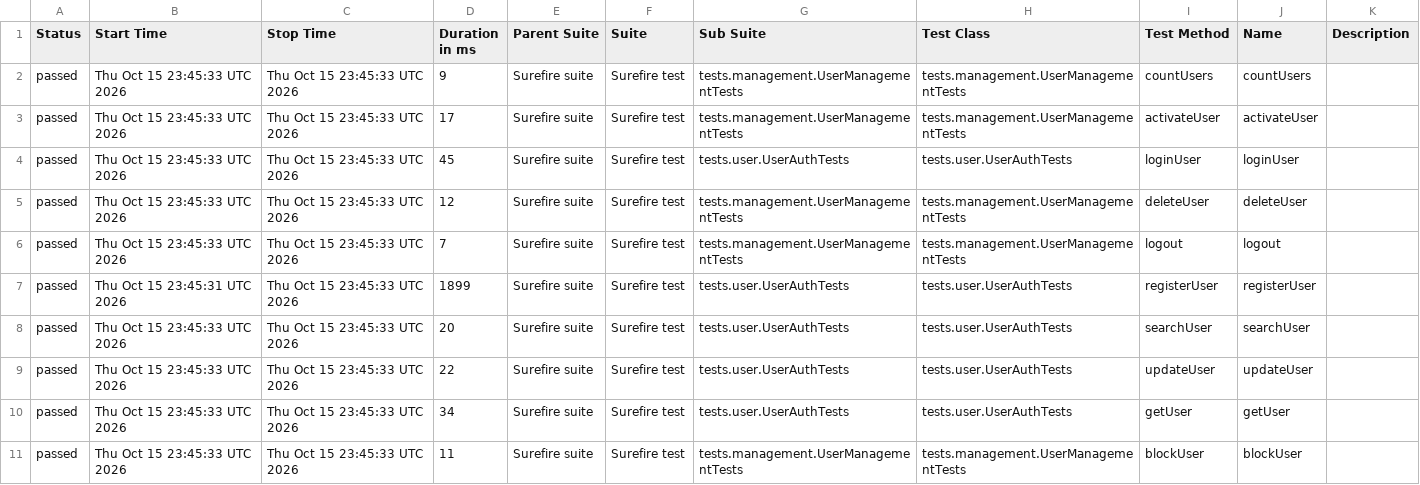
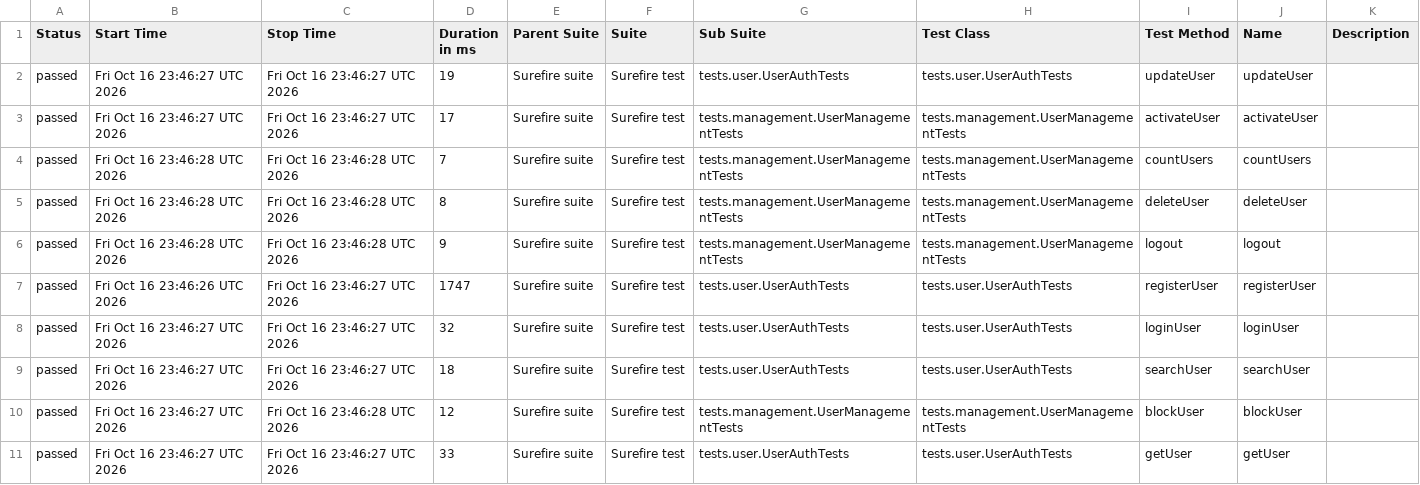
Before and after one commit to Ruturaj0861/user-restAssured, a CSV file: data/suites.csv, drawn as a sheet.

```diff
--- a/data/suites.csv
+++ b/data/suites.csv
@@ -1,11 +1,11 @@
 "Status","Start Time","Stop Time","Duration in ms","Parent Suite","Suite","Sub Suite","Test Class","Test Method","Name","Description"
-"passed","Thu Oct 15 23:45:33 UTC 2026","Thu Oct 15 23:45:33 UTC 2026","9","Surefire suite","Surefire test","tests.management.UserManagementTests","tests.management.UserManagementTests","countUsers","countUsers",""
-"passed","Thu Oct 15 23:45:33 UTC 2026","Thu Oct 15 23:45:33 UTC 2026","17","Surefire suite","Surefire test","tests.management.UserManagementTests","tests.management.UserManagementTests","activateUser","activateUser",""
-"passed","Thu Oct 15 23:45:33 UTC 2026","Thu Oct 15 23:45:33 UTC 2026","45","Surefire suite","Surefire test","tests.user.UserAuthTests","tests.user.UserAuthTests","loginUser","loginUser",""
-"passed","Thu Oct 15 23:45:33 UTC 2026","Thu Oct 15 23:45:33 UTC 2026","12","Surefire suite","Surefire test","tests.management.UserManagementTests","tests.management.UserManagementTests","deleteUser","deleteUser",""
-"passed","Thu Oct 15 23:45:33 UTC 2026","Thu Oct 15 23:45:33 UTC 2026","7","Surefire suite","Surefire test","tests.management.UserManagementTests","tests.management.UserManagementTests","logout","logout",""
-"passed","Thu Oct 15 23:45:31 UTC 2026","Thu Oct 15 23:45:33 UTC 2026","1899","Surefire suite","Surefire test","tests.user.UserAuthTests","tests.user.UserAuthTests","registerUser","registerUser",""
-"passed","Thu Oct 15 23:45:33 UTC 2026","Thu Oct 15 23:45:33 UTC 2026","20","Surefire suite","Surefire test","tests.user.UserAuthTests","tests.user.UserAuthTests","searchUser","searchUser",""
-"passed","Thu Oct 15 23:45:33 UTC 2026","Thu Oct 15 23:45:33 UTC 2026","22","Surefire suite","Surefire test","tests.user.UserAuthTests","tests.user.UserAuthTests","updateUser","updateUser",""
-"passed","Thu Oct 15 23:45:33 UTC 2026","Thu Oct 15 23:45:33 UTC 2026","34","Surefire suite","Surefire test","tests.user.UserAuthTests","tests.user.UserAuthTests","getUser","getUser",""
-"passed","Thu Oct 15 23:45:33 UTC 2026","Thu Oct 15 23:45:33 UTC 2026","11","Surefire suite","Surefire test","tests.management.UserManagementTests","tests.management.UserManagementTests","blockUser","blockUser",""
+"passed","Fri Oct 16 23:46:27 UTC 2026","Fri Oct 16 23:46:27 UTC 2026","19","Surefire suite","Surefire test","tests.user.UserAuthTests","tests.user.UserAuthTests","updateUser","updateUser",""
+"passed","Fri Oct 16 23:46:27 UTC 2026","Fri Oct 16 23:46:27 UTC 2026","17","Surefire suite","Surefire test","tests.management.UserManagementTests","tests.management.UserManagementTests","activateUser","activateUser",""
+"passed","Fri Oct 16 23:46:28 UTC 2026","Fri Oct 16 23:46:28 UTC 2026","7","Surefire suite","Surefire test","tests.management.UserManagementTests","tests.management.UserManagementTests","countUsers","countUsers",""
+"passed","Fri Oct 16 23:46:28 UTC 2026","Fri Oct 16 23:46:28 UTC 2026","8","Surefire suite","Surefire test","tests.management.UserManagementTests","tests.management.UserManagementTests","deleteUser","deleteUser",""
+"passed","Fri Oct 16 23:46:28 UTC 2026","Fri Oct 16 23:46:28 UTC 2026","9","Surefire suite","Surefire test","tests.management.UserManagementTests","tests.management.UserManagementTests","logout","logout",""
+"passed","Fri Oct 16 23:46:26 UTC 2026","Fri Oct 16 23:46:27 UTC 2026","1747","Surefire suite","Surefire test","tests.user.UserAuthTests","tests.user.UserAuthTests","registerUser","registerUser",""
+"passed","Fri Oct 16 23:46:27 UTC 2026","Fri Oct 16 23:46:27 UTC 2026","32","Surefire suite","Surefire test","tests.user.UserAuthTests","tests.user.UserAuthTests","loginUser","loginUser",""
+"passed","Fri Oct 16 23:46:27 UTC 2026","Fri Oct 16 23:46:27 UTC 2026","18","Surefire suite","Surefire test","tests.user.UserAuthTests","tests.user.UserAuthTests","searchUser","searchUser",""
+"passed","Fri Oct 16 23:46:27 UTC 2026","Fri Oct 16 23:46:28 UTC 2026","12","Surefire suite","Surefire test","tests.management.UserManagementTests","tests.management.UserManagementTests","blockUser","blockUser",""
+"passed","Fri Oct 16 23:46:27 UTC 2026","Fri Oct 16 23:46:27 UTC 2026","33","Surefire suite","Surefire test","tests.user.UserAuthTests","tests.user.UserAuthTests","getUser","getUser",""
```
Also changed, not shown: 34 other files.
